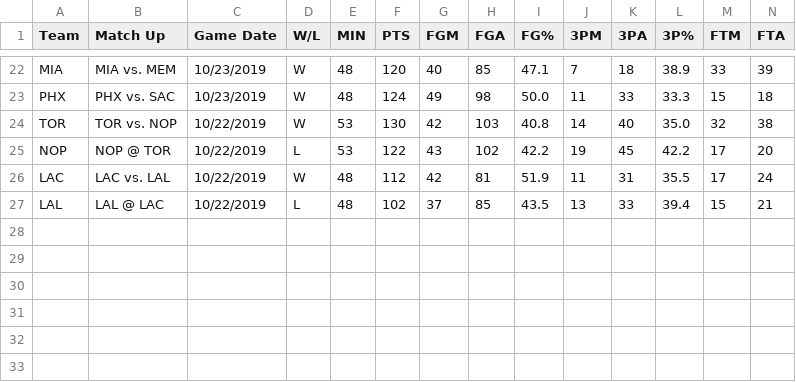
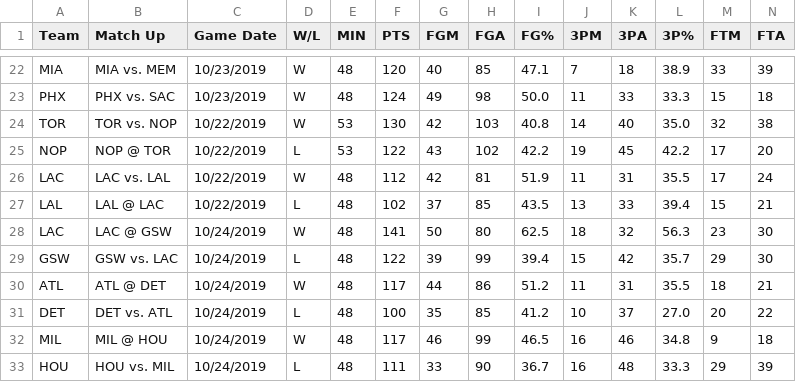
Before and after one commit to manumir/ml_nba, a CSV file: data/raw_2019-20.csv, drawn as a sheet; only a part is shown, gaps mark what is left out; rows hold the shown columns only; the diff names each change by its address in the sheet, - before the commit and + after, or states it on an @@ line.

Commit message:
added data updater

```diff
--- a/data/raw_2019-20.csv
+++ b/data/raw_2019-20.csv
+row 28: LAC | LAC @ GSW | 10/24/2019 | W | 48 | 141 | 50 | 80 | 62.5 | 18 | 32 | 56.3 | 23 | 30
+row 29: GSW | GSW vs. LAC | 10/24/2019 | L | 48 | 122 | 39 | 99 | 39.4 | 15 | 42 | 35.7 | 29 | 30
+row 30: ATL | ATL @ DET | 10/24/2019 | W | 48 | 117 | 44 | 86 | 51.2 | 11 | 31 | 35.5 | 18 | 21
+row 31: DET | DET vs. ATL | 10/24/2019 | L | 48 | 100 | 35 | 85 | 41.2 | 10 | 37 | 27.0 | 20 | 22
+row 32: MIL | MIL @ HOU | 10/24/2019 | W | 48 | 117 | 46 | 99 | 46.5 | 16 | 46 | 34.8 | 9 | 18
+row 33: HOU | HOU vs. MIL | 10/24/2019 | L | 48 | 111 | 33 | 90 | 36.7 | 16 | 48 | 33.3 | 29 | 39
```
Also changed, not shown: linear_log.csv, log.csv, 11 other files.
